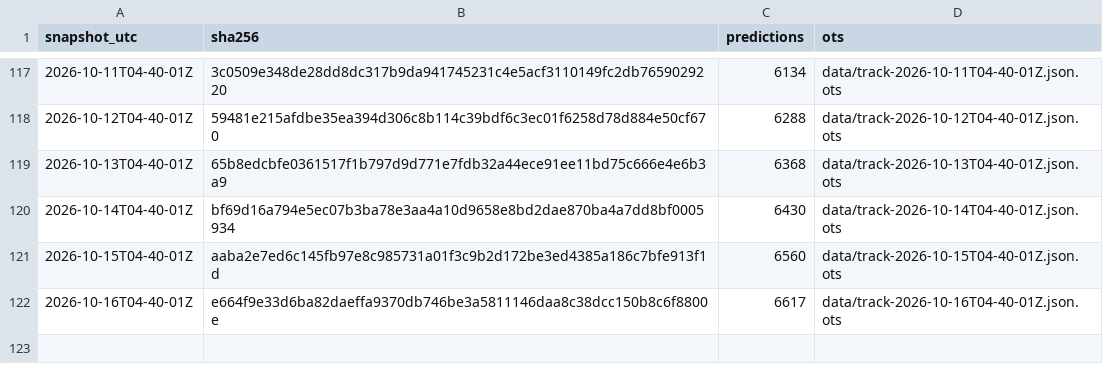
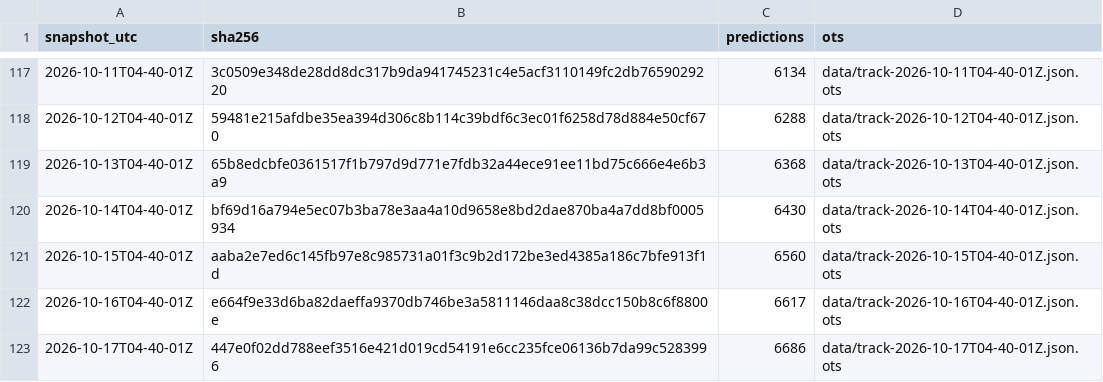
Before and after one commit to tipsaudit/track-record-public, a CSV file: manifest.csv, drawn as a sheet; only a part is shown, gaps mark what is left out; the diff names each change by its address in the sheet, - before the commit and + after, or states it on an @@ line.

Commit message:
track record snapshot 2026-10-17T04-40-01Z · 6686 predictions · sha256 447e0f02dd78

```diff
--- a/manifest.csv
+++ b/manifest.csv
+row 123: 2026-10-17T04-40-01Z | 447e0f02dd788eef3516e421d019cd54191e6cc235fce06136b7da99c5283996 | 6686 | data/track-2026-10-17T04-40-01Z.json.ots
```
Also changed, not shown: 6 other files.
